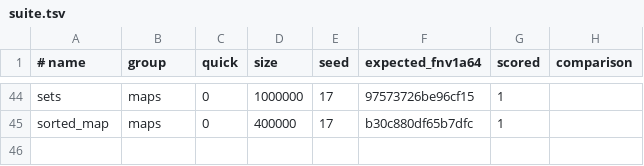
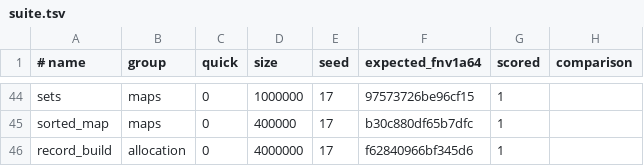
Before and after one commit to beans-lang/beans, a TSV file: bench/suite.tsv, drawn as a sheet; only a part is shown, gaps mark what is left out; the diff names each change by its address in the sheet, - before the commit and + after, or states it on an @@ line.

Commit message:
bench: score building the records, not only encoding them
bench/json_encode_records.b times json.encode_into against a list of a thousand
records that is built before the timer starts, so the half of the /records
route that issue #150 measures — 167 microseconds to build the thousand
records, against Bun's 89 — has no scored row anywhere.

record_build.b is that half: the same struct the encoder bench and the espresso
bench3 server use, built and dropped, with one in a thousand kept so the build
is not dead code. Per record it is three strings and a three-element tag list,
which is four heap blocks and four frees; the tags themselves are string
literals, immortal statics that cost no allocation, so what the row measures is
the record's own objects.

Both C++ builds mirror that. The tuned one holds std::string and
std::vector<std::string> inline; the matched one spells Beans' representation —
a string is a refcounted heap object and so is a list — as shared_ptr over
shared_ptr, and gives the five tags five process-lifetime control blocks so the
comparison is not about how each language spells a constant. Neither uses
bench_escape: the three string lengths are read into a total that is printed,
so the allocations are already observable, and a memory clobber on 999 of every
1000 iterations would charge C++ for work Beans does not do.

The row is in the allocation group at four million records, alongside churn,
trees, box_churn and deep_teardown.

```diff
--- a/bench/suite.tsv
+++ b/bench/suite.tsv
+row 46: record_build | allocation | 0 | 4000000 | 17 | f62840966bf345d6 | 1
```
Also changed, not shown: 2 other files.
